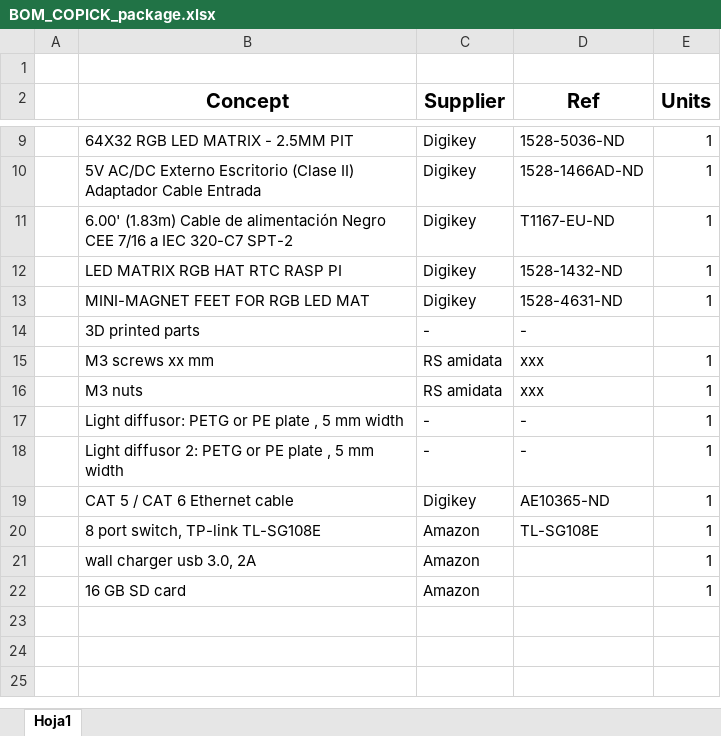
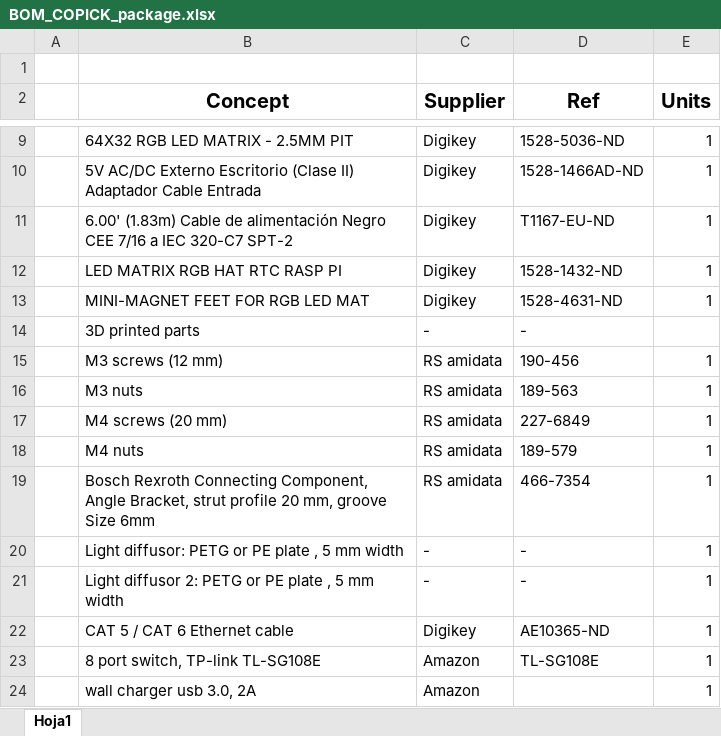
Before and after one commit to sysbio-cnb/COPICK, an Excel workbook: BOM/BOM_COPICK_package.xlsx, sheet Hoja1, drawn as a sheet; only a part is shown, gaps mark what is left out; the shorter side is filled out with more unchanged rows; values as stored, in another font and other column widths than the file's, no borders; the diff names each change by its address in the sheet, - before the commit and + after, or states it on an @@ line.

Commit message:
Add files via upload

```diff
--- a/BOM/BOM_COPICK_package.xlsx (sheet Hoja1)
+++ b/BOM/BOM_COPICK_package.xlsx (sheet Hoja1)
-B15 (Concept): M3 screws xx mm
+B15 (Concept): M3 screws (12 mm)
-D15 (Ref): xxx
+D15 (Ref): 190-456
-D16 (Ref): xxx
+D16 (Ref): 189-563
+row 17:  | M4 screws (20 mm) | RS amidata | 227-6849 | 1
+row 18:  | M4 nuts | RS amidata | 189-579 | 1
+row 19:  | Bosch Rexroth Connecting Component, Angle Bracket, strut profile 20 mm, groove Size 6mm | RS amidata | 466-7354 | 1
```
